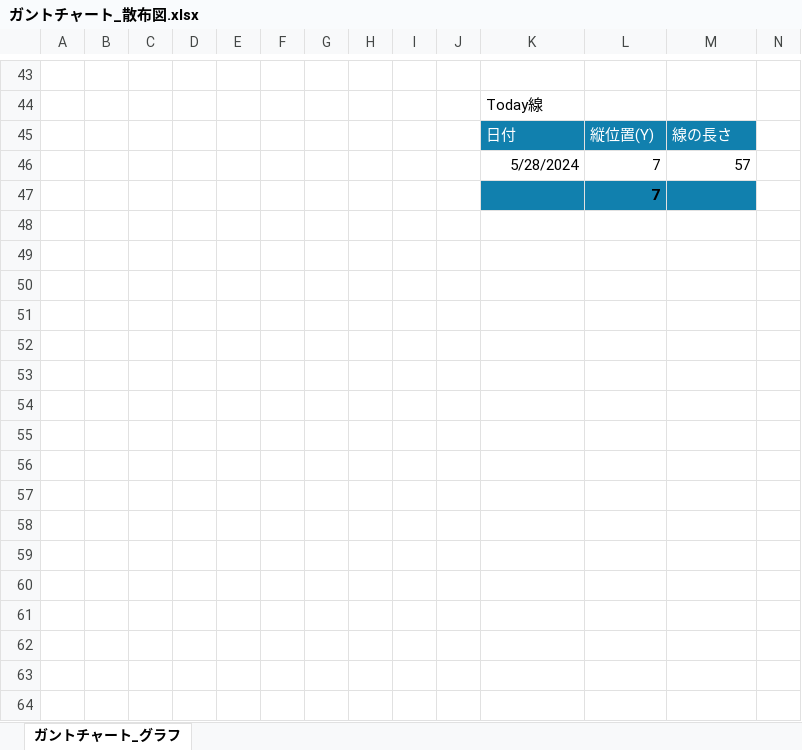
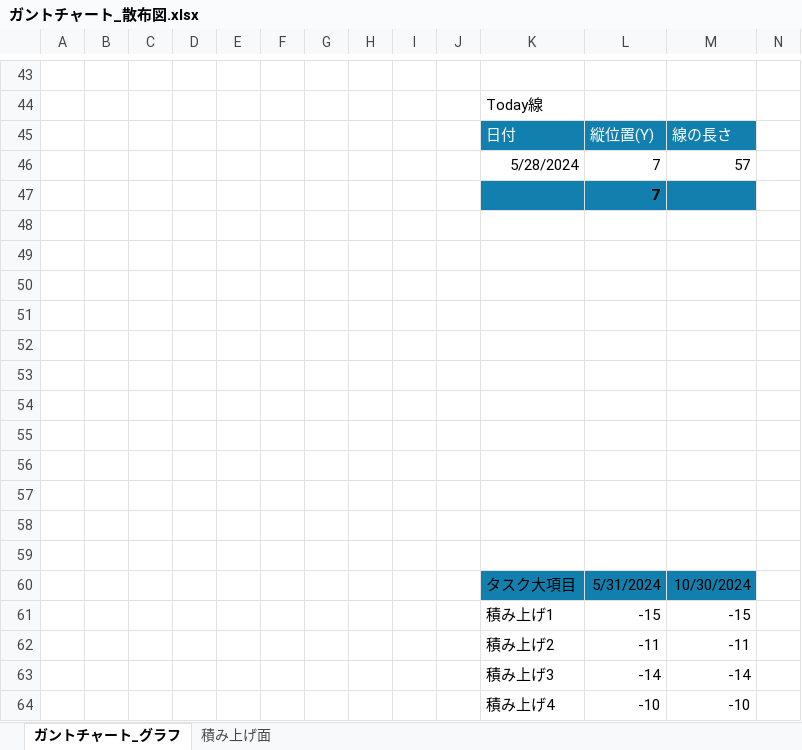
Before and after one commit to somami/excel-scatterplot-gantt, an Excel workbook: ガントチャート_散布図.xlsx, sheet ガントチャート_グラフ, drawn as a sheet; only a part is shown, gaps mark what is left out; values as stored, in another font and other column widths than the file's, no borders; charts and pictures not drawn; rows hold the shown columns only; the diff names each change by its address in the sheet, - before the commit and + after, or states it on an @@ line.

Commit message:
積み上げ面グラフ考察中

```diff
--- a/ガントチャート_散布図.xlsx (sheet ガントチャート_グラフ)
+++ b/ガントチャート_散布図.xlsx (sheet ガントチャート_グラフ)
+sheet tab: 積み上げ面
+row 48: (empty)
+row 49: (empty)
+row 50: (empty)
+row 51: (empty)
+row 52: (empty)
+row 53: (empty)
+row 54: (empty)
+row 55: (empty)
+row 56: (empty)
+row 57: (empty)
+row 58: (empty)
+row 59: (empty)
+row 60:  |  |  |  |  |  |  |  |  |  | タスク大項目 | 5/31/2024 | 10/30/2024
+row 61:  |  |  |  |  |  |  |  |  |  | 積み上げ1 | -15 | -15
+row 62:  |  |  |  |  |  |  |  |  |  | 積み上げ2 | -11 | -11
+row 63:  |  |  |  |  |  |  |  |  |  | 積み上げ3 | -14 | -14
+row 64:  |  |  |  |  |  |  |  |  |  | 積み上げ4 | -10 | -10
```
Also changed, not shown: charts or pictures.
